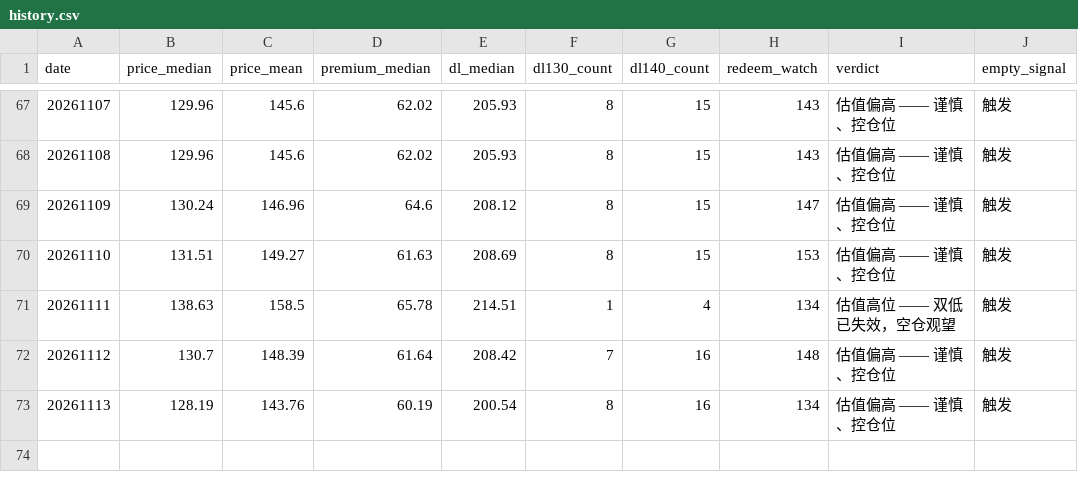
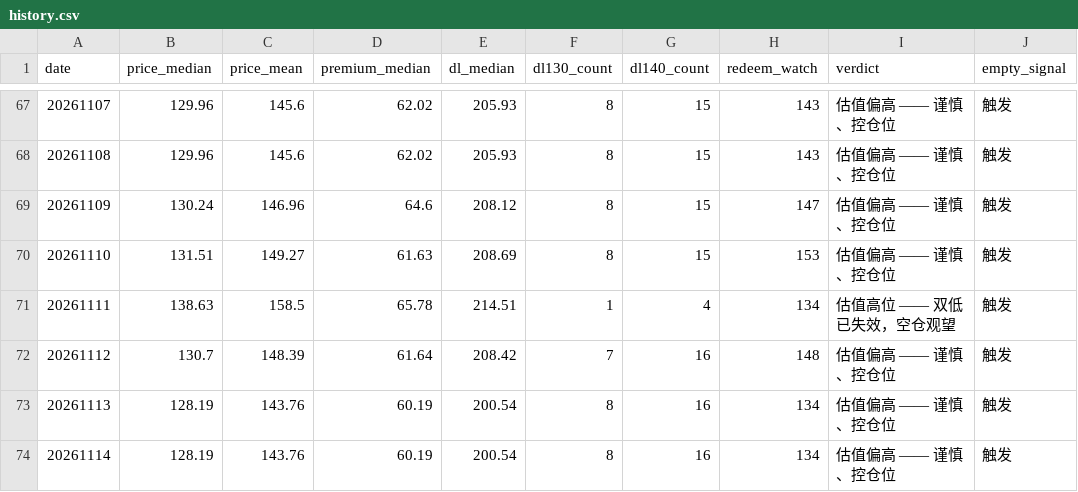
Before and after one commit to origistar/convertible-bond-screener, a CSV file: history.csv, drawn as a sheet; only a part is shown, gaps mark what is left out; the diff names each change by its address in the sheet, - before the commit and + after, or states it on an @@ line.

```diff
--- a/history.csv
+++ b/history.csv
+row 74: 20261114 | 128.19 | 143.76 | 60.19 | 200.54 | 8 | 16 | 134 | 估值偏高 —— 谨慎、控仓位 | 触发
```
Also changed, not shown: 5 other files.
